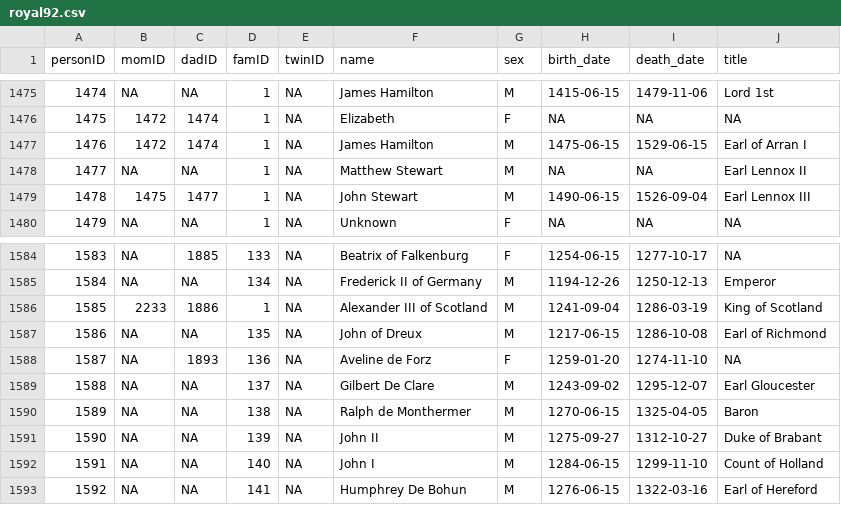
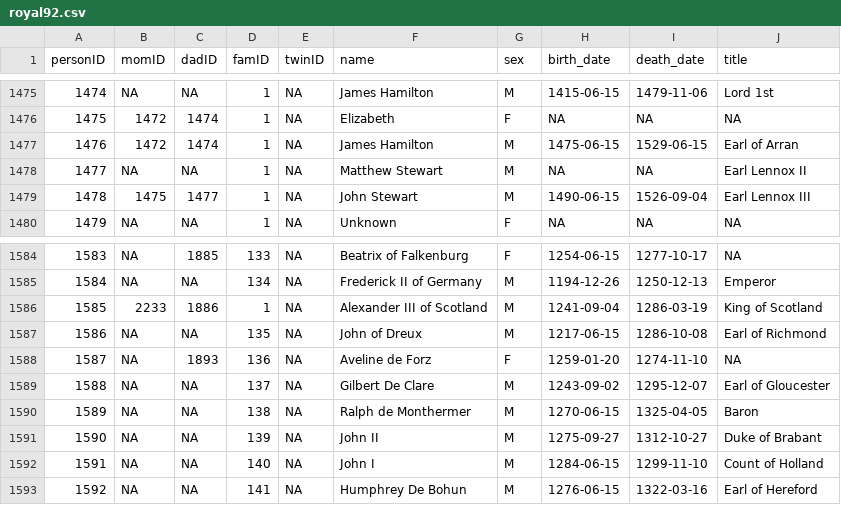
Before and after one commit to R-Computing-Lab/BGmisc, a CSV file: data-raw/royal92.csv, drawn as a sheet; only a part is shown, gaps mark what is left out; the diff covers the shown part only.

```diff
--- a/data-raw/royal92.csv
+++ b/data-raw/royal92.csv
@@ -1476,3 +1476,3 @@ personID,momID,dadID,famID,twinID,name,sex,birth_date,death_date,title
 1475,1472,1474,1,NA,Elizabeth,F,NA,NA,NA
-1476,1472,1474,1,NA,James Hamilton,M,1475-06-15,1529-06-15,Earl of Arran I
+1476,1472,1474,1,NA,James Hamilton,M,1475-06-15,1529-06-15,Earl of Arran
 1477,NA,NA,1,NA,Matthew Stewart,M,NA,NA,Earl Lennox II
@@ -1588,3 +1588,3 @@ personID,momID,dadID,famID,twinID,name,sex,birth_date,death_date,title
 1587,NA,1893,136,NA,Aveline de Forz,F,1259-01-20,1274-11-10,NA
-1588,NA,NA,137,NA,Gilbert De Clare,M,1243-09-02,1295-12-07,Earl Gloucester
+1588,NA,NA,137,NA,Gilbert De Clare,M,1243-09-02,1295-12-07,Earl of Gloucester
 1589,NA,NA,138,NA,Ralph de Monthermer,M,1270-06-15,1325-04-05,Baron
```
Also changed, not shown: 33 edited cells elsewhere in this file, 3 other files.
